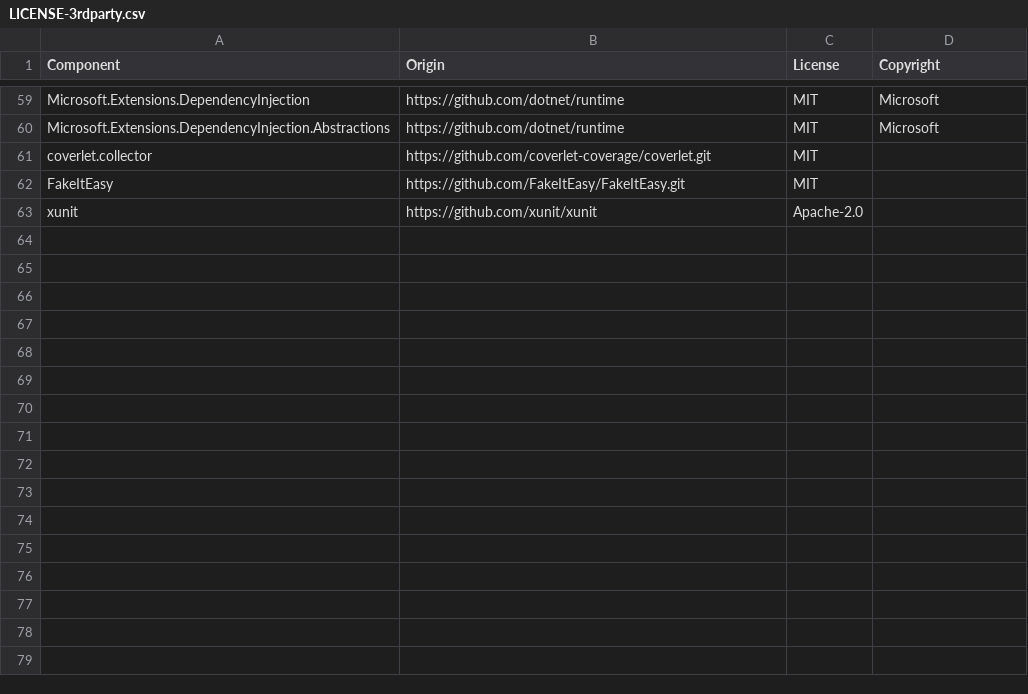
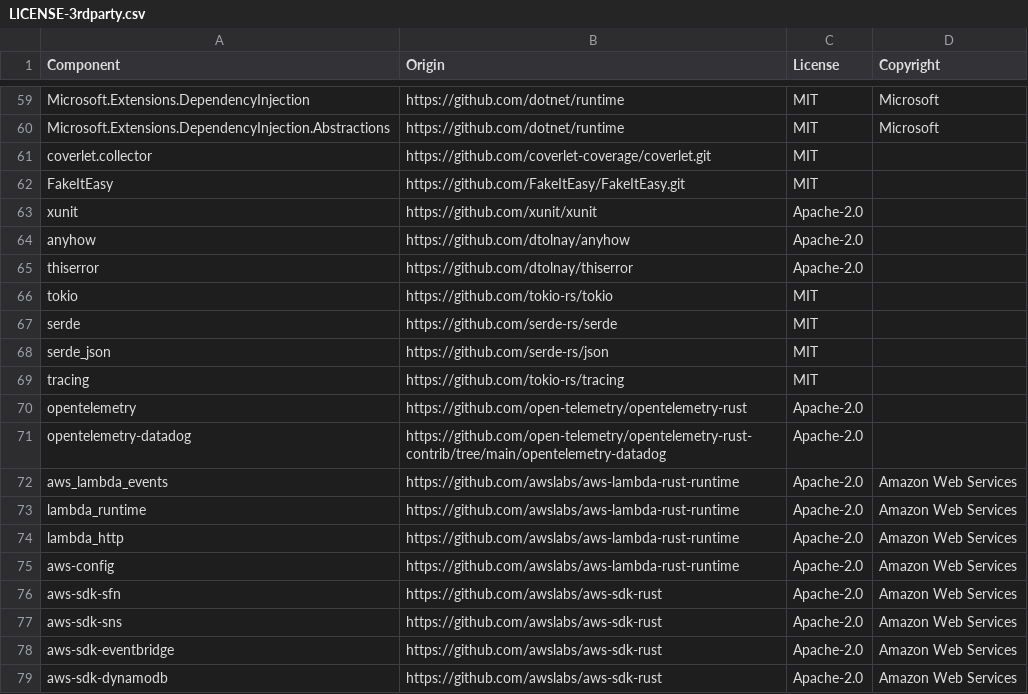
Before and after one commit to DataDog/serverless-sample-app, a CSV file: LICENSE-3rdparty.csv, drawn as a sheet; only a part is shown, gaps mark what is left out.

Commit message:
Update licenses

```diff
--- a/LICENSE-3rdparty.csv
+++ b/LICENSE-3rdparty.csv
@@ -63 +63,17 @@ FakeItEasy,https://github.com/FakeItEasy/FakeItEasy.git,MIT,
 xunit,https://github.com/xunit/xunit,Apache-2.0,
+anyhow,https://github.com/dtolnay/anyhow, Apache-2.0,
+thiserror,https://github.com/dtolnay/thiserror,Apache-2.0,
+tokio,https://github.com/tokio-rs/tokio,MIT,
+serde,https://github.com/serde-rs/serde,MIT,
+serde_json,https://github.com/serde-rs/json,MIT,
+tracing,https://github.com/tokio-rs/tracing,MIT,
+opentelemetry,https://github.com/open-telemetry/opentelemetry-rust,Apache-2.0
+opentelemetry-datadog,https://github.com/open-telemetry/opentelemetry-rust-contrib/tree/main/opentelemetry-datadog,Apache-2.0,
+aws_lambda_events,https://github.com/awslabs/aws-lambda-rust-runtime,Apache-2.0,Amazon Web Services
+lambda_runtime,https://github.com/awslabs/aws-lambda-rust-runtime,Apache-2.0,Amazon Web Services
+lambda_http,https://github.com/awslabs/aws-lambda-rust-runtime,Apache-2.0,Amazon Web Services
+aws-config,https://github.com/awslabs/aws-lambda-rust-runtime,Apache-2.0,Amazon Web Services
+aws-sdk-sfn,https://github.com/awslabs/aws-sdk-rust,Apache-2.0,Amazon Web Services
+aws-sdk-sns,https://github.com/awslabs/aws-sdk-rust,Apache-2.0,Amazon Web Services
+aws-sdk-eventbridge,https://github.com/awslabs/aws-sdk-rust,Apache-2.0,Amazon Web Services
+aws-sdk-dynamodb,https://github.com/awslabs/aws-sdk-rust,Apache-2.0,Amazon Web Services
```
